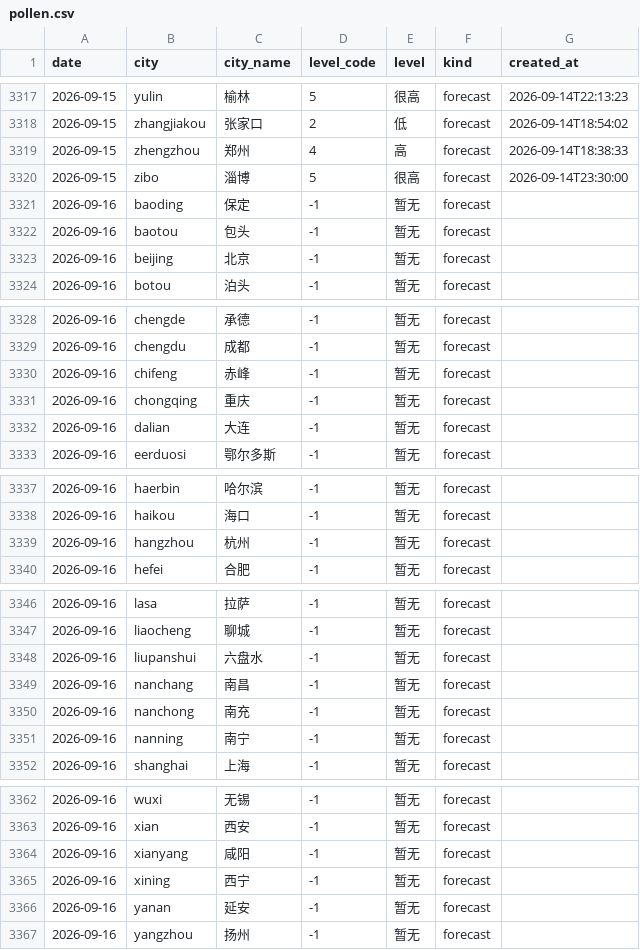
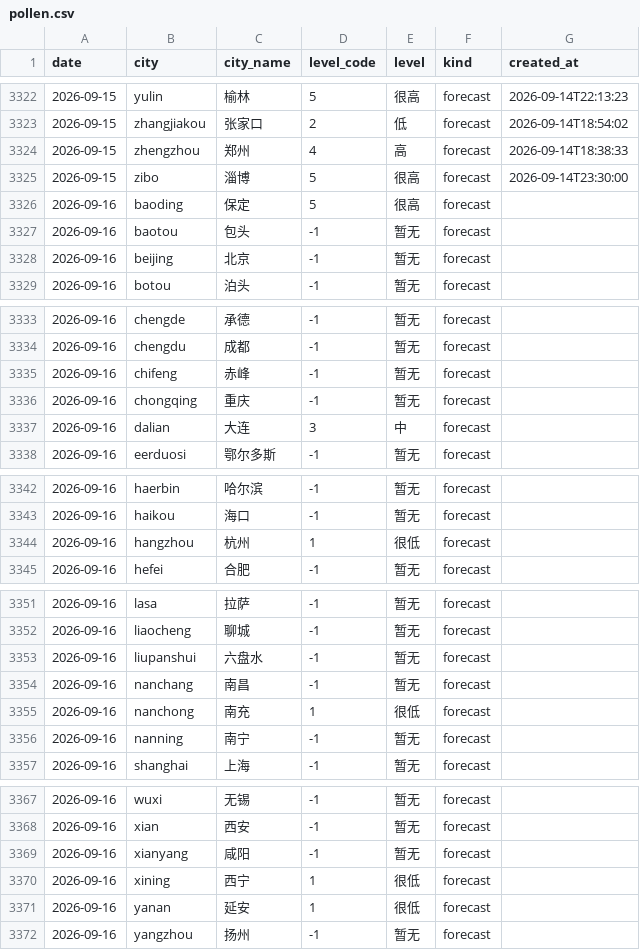
Before and after one commit to myysophia/pollen-sentinel, a CSV file: data/daily/pollen.csv, drawn as a sheet; only a part is shown, gaps mark what is left out; the diff covers the shown part only.

```diff
--- a/data/daily/pollen.csv
+++ b/data/daily/pollen.csv
@@ -3320,3 +3325,3 @@ date,city,city_name,level_code,level,kind,created_at
 2026-09-15,zibo,淄博,5,很高,forecast,2026-09-14T23:30:00
-2026-09-16,baoding,保定,-1,暂无,forecast,
+2026-09-16,baoding,保定,5,很高,forecast,
 2026-09-16,baotou,包头,-1,暂无,forecast,
@@ -3331,3 +3336,3 @@ date,city,city_name,level_code,level,kind,created_at
 2026-09-16,chongqing,重庆,-1,暂无,forecast,
-2026-09-16,dalian,大连,-1,暂无,forecast,
+2026-09-16,dalian,大连,3,中,forecast,
 2026-09-16,eerduosi,鄂尔多斯,-1,暂无,forecast,
@@ -3338,3 +3343,3 @@ date,city,city_name,level_code,level,kind,created_at
 2026-09-16,haikou,海口,-1,暂无,forecast,
-2026-09-16,hangzhou,杭州,-1,暂无,forecast,
+2026-09-16,hangzhou,杭州,1,很低,forecast,
 2026-09-16,hefei,合肥,-1,暂无,forecast,
@@ -3349,3 +3354,3 @@ date,city,city_name,level_code,level,kind,created_at
 2026-09-16,nanchang,南昌,-1,暂无,forecast,
-2026-09-16,nanchong,南充,-1,暂无,forecast,
+2026-09-16,nanchong,南充,1,很低,forecast,
 2026-09-16,nanning,南宁,-1,暂无,forecast,
@@ -3364,4 +3369,4 @@ date,city,city_name,level_code,level,kind,created_at
 2026-09-16,xianyang,咸阳,-1,暂无,forecast,
-2026-09-16,xining,西宁,-1,暂无,forecast,
-2026-09-16,yanan,延安,-1,暂无,forecast,
+2026-09-16,xining,西宁,1,很低,forecast,
+2026-09-16,yanan,延安,1,很低,forecast,
 2026-09-16,yangzhou,扬州,-1,暂无,forecast,
```
Also changed, not shown: 5 added rows elsewhere in this file, data/daily/weather.csv, 11 other files.
